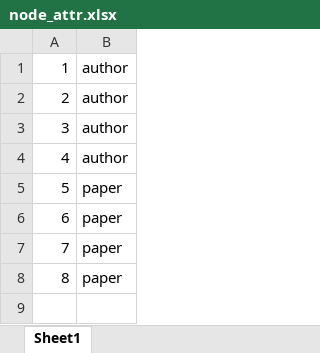
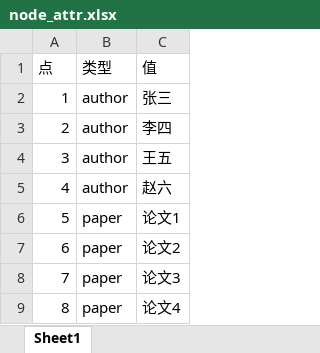
Before and after one commit to Joieee030/RW-NPLM, an Excel workbook: data/node_attr.xlsx, sheet Sheet1, drawn as a sheet; values as stored, in another font and other column widths than the file's, no borders; addresses are those after the commit; the diff names each change by its address in the sheet, - before the commit and + after, or states it on an @@ line.

```diff
--- a/data/node_attr.xlsx (sheet Sheet1)
+++ b/data/node_attr.xlsx (sheet Sheet1)
+column C, rows 2-9: 张三 | 李四 | 王五 | 赵六 | 论文1 | 论文2 | 论文3 | 论文4
+row 1: 点 | 类型 | 值
```
Also changed, not shown: data/relation.xlsx, 17 other files.
